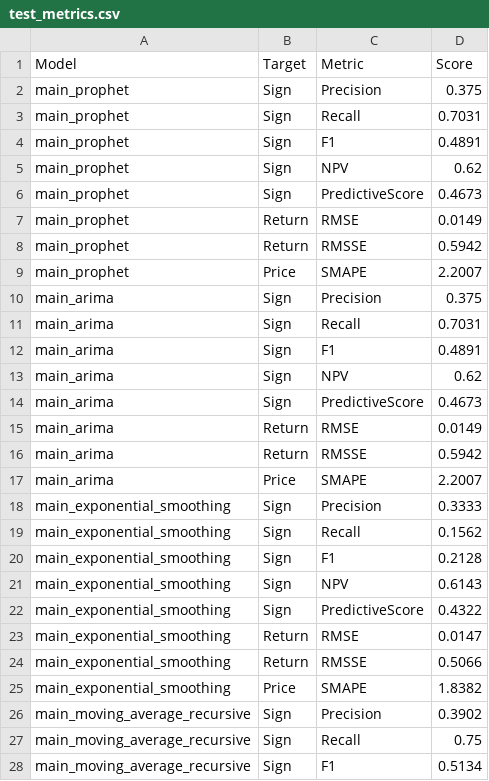
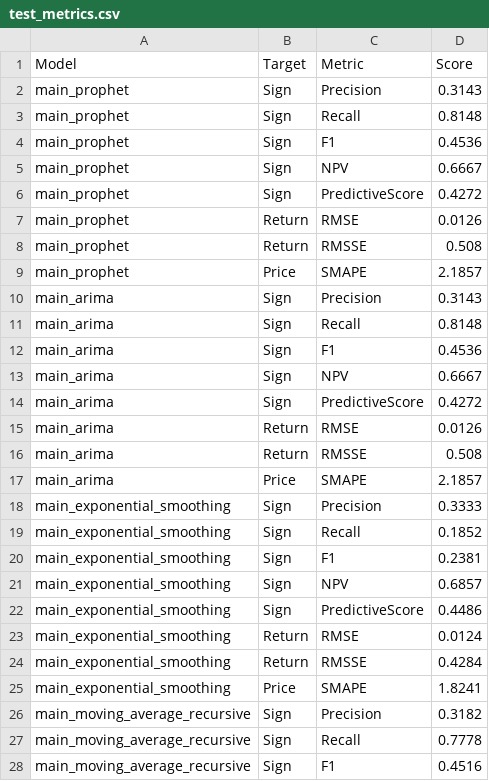
Before and after one commit to domreichl/trading-ml, a CSV file: frontend/data/test_metrics.csv, drawn as a sheet; only a part is shown; the diff covers the shown part only.

```diff
--- a/frontend/data/test_metrics.csv
+++ b/frontend/data/test_metrics.csv
@@ -1,28 +1,28 @@
 Model,Target,Metric,Score
-main_prophet,Sign,Precision,0.375
-main_prophet,Sign,Recall,0.7031
-main_prophet,Sign,F1,0.4891
-main_prophet,Sign,NPV,0.62
-main_prophet,Sign,PredictiveScore,0.4673
-main_prophet,Return,RMSE,0.0149
-main_prophet,Return,RMSSE,0.5942
-main_prophet,Price,SMAPE,2.2007
-main_arima,Sign,Precision,0.375
-main_arima,Sign,Recall,0.7031
-main_arima,Sign,F1,0.4891
-main_arima,Sign,NPV,0.62
-main_arima,Sign,PredictiveScore,0.4673
-main_arima,Return,RMSE,0.0149
-main_arima,Return,RMSSE,0.5942
-main_arima,Price,SMAPE,2.2007
+main_prophet,Sign,Precision,0.3143
+main_prophet,Sign,Recall,0.8148
+main_prophet,Sign,F1,0.4536
+main_prophet,Sign,NPV,0.6667
+main_prophet,Sign,PredictiveScore,0.4272
+main_prophet,Return,RMSE,0.0126
+main_prophet,Return,RMSSE,0.508
+main_prophet,Price,SMAPE,2.1857
+main_arima,Sign,Precision,0.3143
+main_arima,Sign,Recall,0.8148
+main_arima,Sign,F1,0.4536
+main_arima,Sign,NPV,0.6667
+main_arima,Sign,PredictiveScore,0.4272
+main_arima,Return,RMSE,0.0126
+main_arima,Return,RMSSE,0.508
+main_arima,Price,SMAPE,2.1857
 main_exponential_smoothing,Sign,Precision,0.3333
-main_exponential_smoothing,Sign,Recall,0.1562
-main_exponential_smoothing,Sign,F1,0.2128
-main_exponential_smoothing,Sign,NPV,0.6143
-main_exponential_smoothing,Sign,PredictiveScore,0.4322
-main_exponential_smoothing,Return,RMSE,0.0147
-main_exponential_smoothing,Return,RMSSE,0.5066
-main_exponential_smoothing,Price,SMAPE,1.8382
-main_moving_average_recursive,Sign,Precision,0.3902
-main_moving_average_recursive,Sign,Recall,0.75
-main_moving_average_recursive,Sign,F1,0.5134
+main_exponential_smoothing,Sign,Recall,0.1852
+main_exponential_smoothing,Sign,F1,0.2381
+main_exponential_smoothing,Sign,NPV,0.6857
+main_exponential_smoothing,Sign,PredictiveScore,0.4486
+main_exponential_smoothing,Return,RMSE,0.0124
+main_exponential_smoothing,Return,RMSSE,0.4284
+main_exponential_smoothing,Price,SMAPE,1.8241
+main_moving_average_recursive,Sign,Precision,0.3182
+main_moving_average_recursive,Sign,Recall,0.7778
+main_moving_average_recursive,Sign,F1,0.4516
```
Also changed, not shown: 5 edited cells elsewhere in this file, frontend/data/test_predictions.csv, 4 other files.
